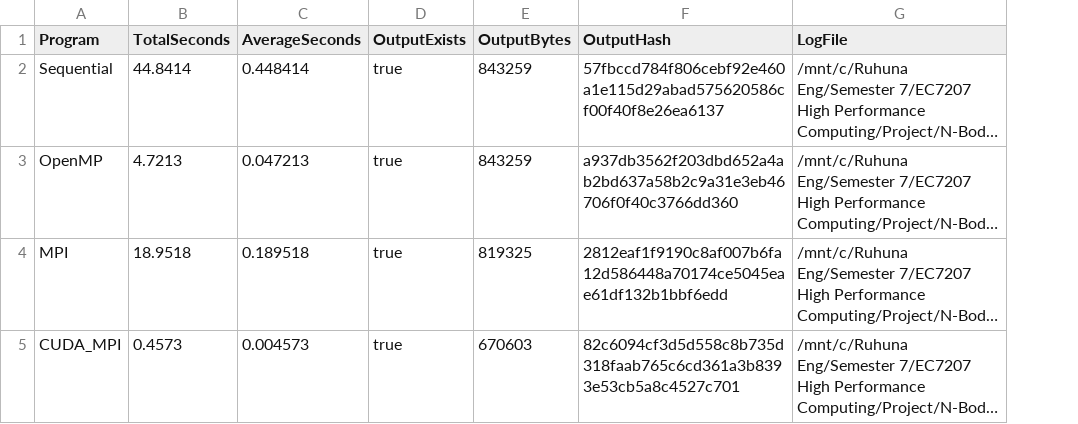
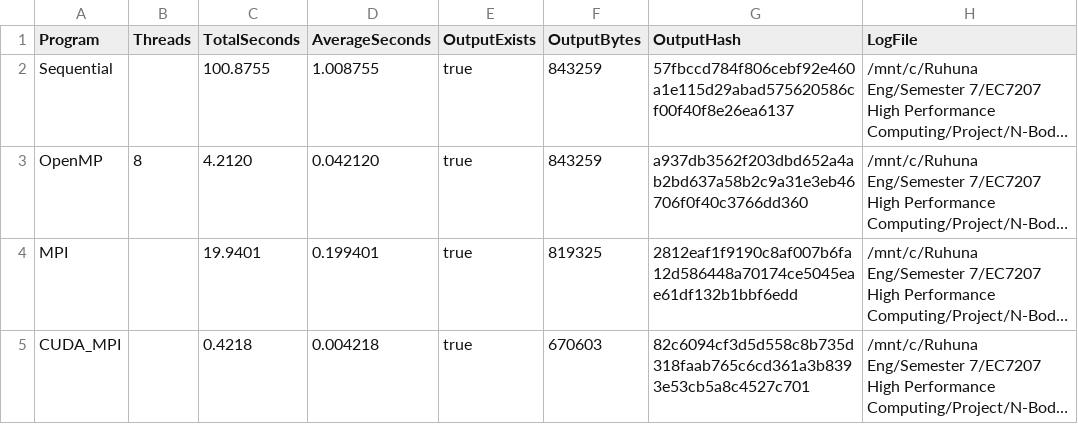
Before and after one commit to SanjanaFernando/HPC_Project, a CSV file: src/results/performance_summary.csv, drawn as a sheet; only a part is shown; long unchanged cells end in …; addresses are those after the commit; the diff names each change by its address in the sheet, - before the commit and + after, or states it on an @@ line.

```diff
--- a/src/results/performance_summary.csv
+++ b/src/results/performance_summary.csv
+column B (Threads), row 3: 8
-C2 (TotalSeconds): 44.8414
+C2 (TotalSeconds): 100.8755
-D2 (AverageSeconds): 0.448414
+D2 (AverageSeconds): 1.008755
-C3 (TotalSeconds): 4.7213
+C3 (TotalSeconds): 4.2120
-D3 (AverageSeconds): 0.047213
+D3 (AverageSeconds): 0.042120
-C4 (TotalSeconds): 18.9518
+C4 (TotalSeconds): 19.9401
-D4 (AverageSeconds): 0.189518
+D4 (AverageSeconds): 0.199401
-C5 (TotalSeconds): 0.4573
+C5 (TotalSeconds): 0.4218
-D5 (AverageSeconds): 0.004573
+D5 (AverageSeconds): 0.004218
```
Also changed, not shown: 14 other files.
